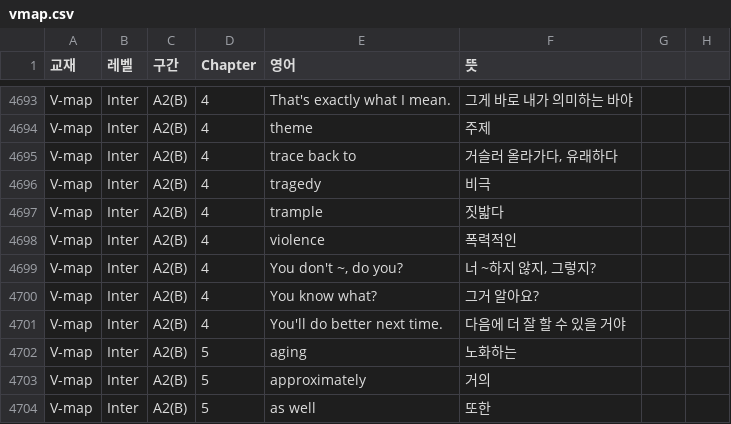
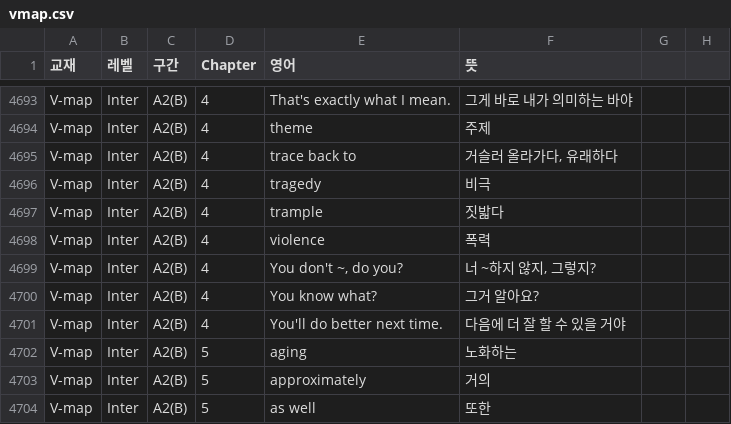
Before and after one commit to varonnetworkss/jls-VOCA, a CSV file: vmap.csv, drawn as a sheet; only a part is shown, gaps mark what is left out.

Commit message:
Update vmap.csv

```diff
--- a/vmap.csv
+++ b/vmap.csv
@@ -4697,3 +4697,3 @@ V-map,Inter,A2(B),4,tragedy,비극,,
 V-map,Inter,A2(B),4,trample,짓밟다,,
-V-map,Inter,A2(B),4,violence,폭력적인,,
+V-map,Inter,A2(B),4,violence,폭력,,
 V-map,Inter,A2(B),4,"You don't ~, do you?","너 ~하지 않지, 그렇지?",,
```
